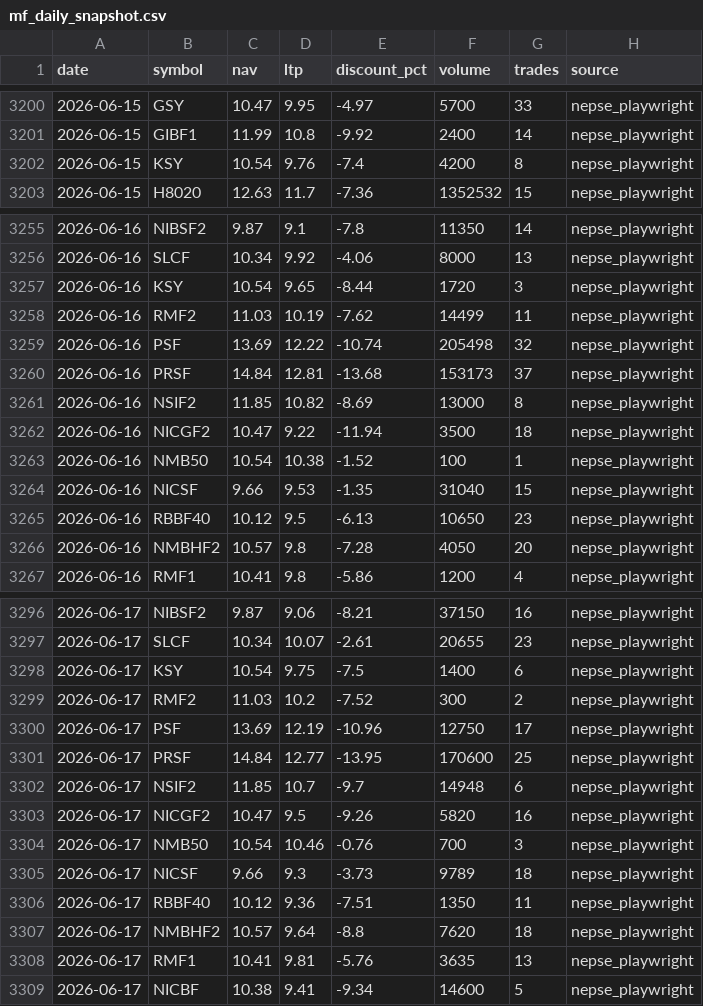
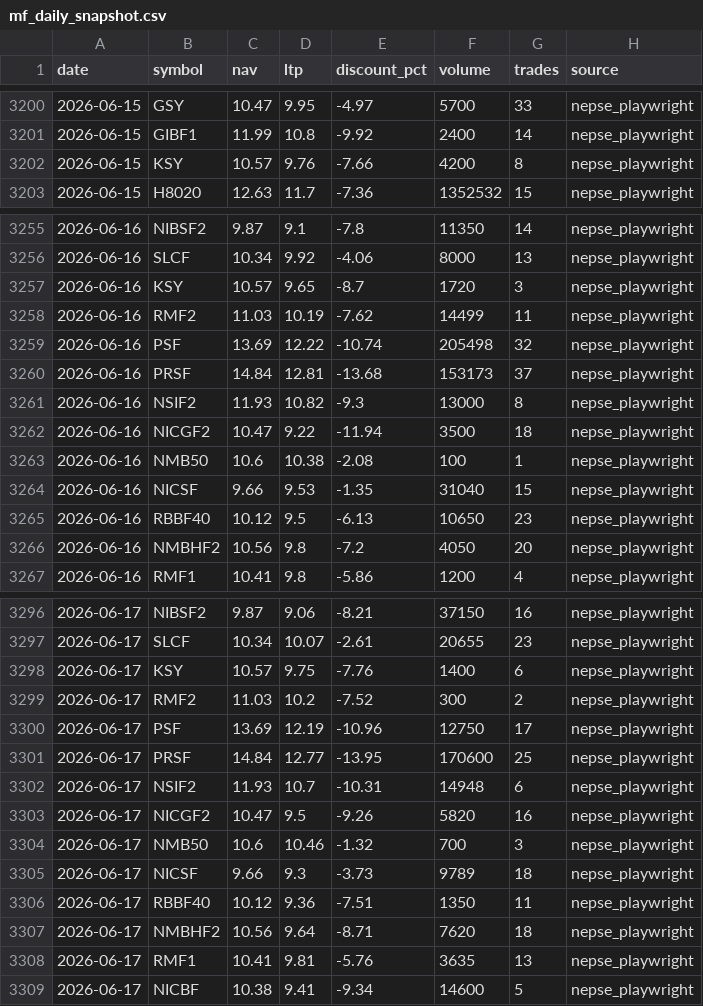
Before and after one commit to Uknowme-h/nepal-mf-quant, a CSV file: data/processed/mf_daily_snapshot.csv, drawn as a sheet; only a part is shown, gaps mark what is left out; the diff covers the shown part only.

```diff
--- a/data/processed/mf_daily_snapshot.csv
+++ b/data/processed/mf_daily_snapshot.csv
@@ -3201,3 +3201,3 @@ date,symbol,nav,ltp,discount_pct,volume,trades,source
 2026-06-15,GIBF1,11.99,10.8,-9.92,2400,14,nepse_playwright
-2026-06-15,KSY,10.54,9.76,-7.4,4200,8,nepse_playwright
+2026-06-15,KSY,10.57,9.76,-7.66,4200,8,nepse_playwright
 2026-06-15,H8020,12.63,11.7,-7.36,1352532,15,nepse_playwright
@@ -3256,3 +3256,3 @@ date,symbol,nav,ltp,discount_pct,volume,trades,source
 2026-06-16,SLCF,10.34,9.92,-4.06,8000,13,nepse_playwright
-2026-06-16,KSY,10.54,9.65,-8.44,1720,3,nepse_playwright
+2026-06-16,KSY,10.57,9.65,-8.7,1720,3,nepse_playwright
 2026-06-16,RMF2,11.03,10.19,-7.62,14499,11,nepse_playwright
@@ -3260,8 +3260,8 @@ date,symbol,nav,ltp,discount_pct,volume,trades,source
 2026-06-16,PRSF,14.84,12.81,-13.68,153173,37,nepse_playwright
-2026-06-16,NSIF2,11.85,10.82,-8.69,13000,8,nepse_playwright
+2026-06-16,NSIF2,11.93,10.82,-9.3,13000,8,nepse_playwright
 2026-06-16,NICGF2,10.47,9.22,-11.94,3500,18,nepse_playwright
-2026-06-16,NMB50,10.54,10.38,-1.52,100,1,nepse_playwright
+2026-06-16,NMB50,10.6,10.38,-2.08,100,1,nepse_playwright
 2026-06-16,NICSF,9.66,9.53,-1.35,31040,15,nepse_playwright
 2026-06-16,RBBF40,10.12,9.5,-6.13,10650,23,nepse_playwright
-2026-06-16,NMBHF2,10.57,9.8,-7.28,4050,20,nepse_playwright
+2026-06-16,NMBHF2,10.56,9.8,-7.2,4050,20,nepse_playwright
 2026-06-16,RMF1,10.41,9.8,-5.86,1200,4,nepse_playwright
@@ -3297,3 +3297,3 @@ date,symbol,nav,ltp,discount_pct,volume,trades,source
 2026-06-17,SLCF,10.34,10.07,-2.61,20655,23,nepse_playwright
-2026-06-17,KSY,10.54,9.75,-7.5,1400,6,nepse_playwright
+2026-06-17,KSY,10.57,9.75,-7.76,1400,6,nepse_playwright
 2026-06-17,RMF2,11.03,10.2,-7.52,300,2,nepse_playwright
@@ -3301,8 +3301,8 @@ date,symbol,nav,ltp,discount_pct,volume,trades,source
 2026-06-17,PRSF,14.84,12.77,-13.95,170600,25,nepse_playwright
-2026-06-17,NSIF2,11.85,10.7,-9.7,14948,6,nepse_playwright
+2026-06-17,NSIF2,11.93,10.7,-10.31,14948,6,nepse_playwright
 2026-06-17,NICGF2,10.47,9.5,-9.26,5820,16,nepse_playwright
-2026-06-17,NMB50,10.54,10.46,-0.76,700,3,nepse_playwright
+2026-06-17,NMB50,10.6,10.46,-1.32,700,3,nepse_playwright
 2026-06-17,NICSF,9.66,9.3,-3.73,9789,18,nepse_playwright
 2026-06-17,RBBF40,10.12,9.36,-7.51,1350,11,nepse_playwright
-2026-06-17,NMBHF2,10.57,9.64,-8.8,7620,18,nepse_playwright
+2026-06-17,NMBHF2,10.56,9.64,-8.71,7620,18,nepse_playwright
 2026-06-17,RMF1,10.41,9.81,-5.76,3635,13,nepse_playwright
```
Also changed, not shown: 62 edited cells elsewhere in this file, data/processed/mf_returns.csv, data/raw/nav/KSY.csv, 10 other files.
